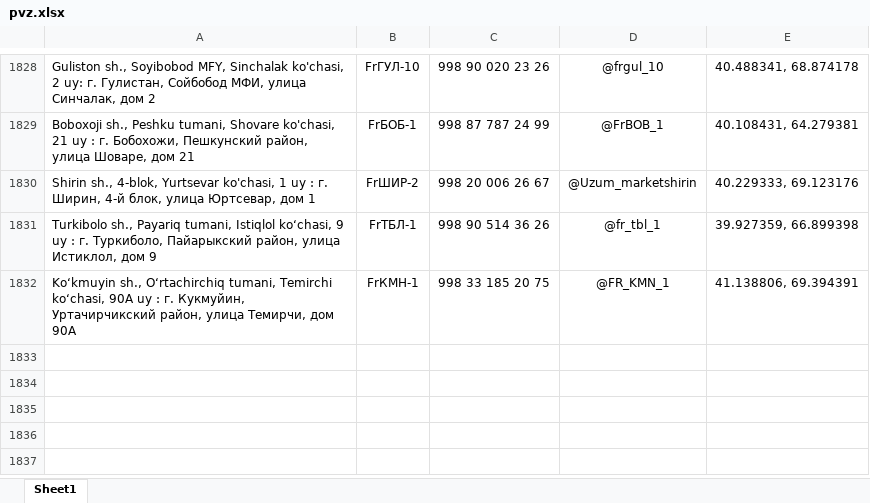
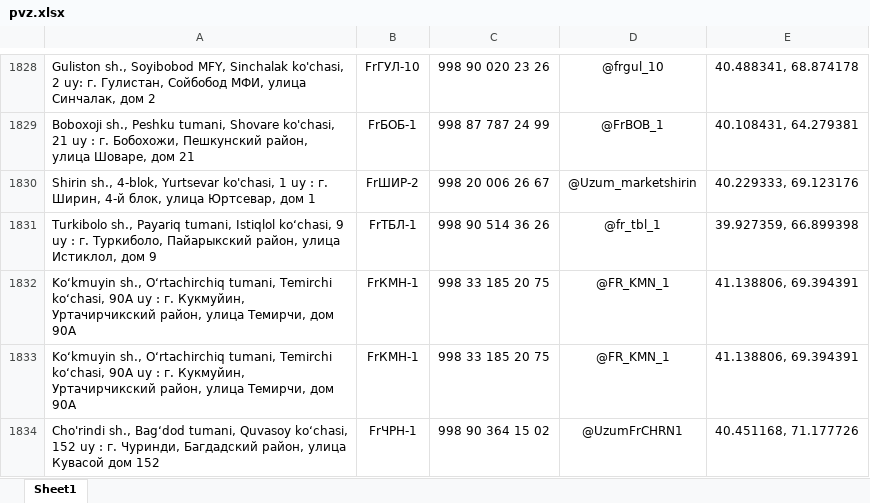
Before and after one commit to Realcaplan9219/pvz-bot, an Excel workbook: pvz.xlsx, sheet Sheet1, drawn as a sheet; only a part is shown, gaps mark what is left out; values as stored, in another font and other column widths than the file's, no borders; the diff names each change by its address in the sheet, - before the commit and + after, or states it on an @@ line.

Commit message:
Add files via upload

```diff
--- a/pvz.xlsx (sheet Sheet1)
+++ b/pvz.xlsx (sheet Sheet1)
+row 1833: Koʻkmuyin sh., Oʻrtachirchiq tumani, Temirchi ko‘chasi, 90A uy : г. Кукмуйин, Уртачирчикский район, улица Темирчи, дом 90А | FrКМН-1 | 998 33 185 20 75 | @FR_KMN_1 | 41.138806, 69.394391
+row 1834: Cho'rindi sh., Bag‘dod tumani, Quvasoy ko‘chasi, 152 uy : г. Чуринди, Багдадский район, улица Кувасой дом 152 | FrЧРН-1 | 998 90 364 15 02 | @UzumFrCHRN1 | 40.451168, 71.177726
```
